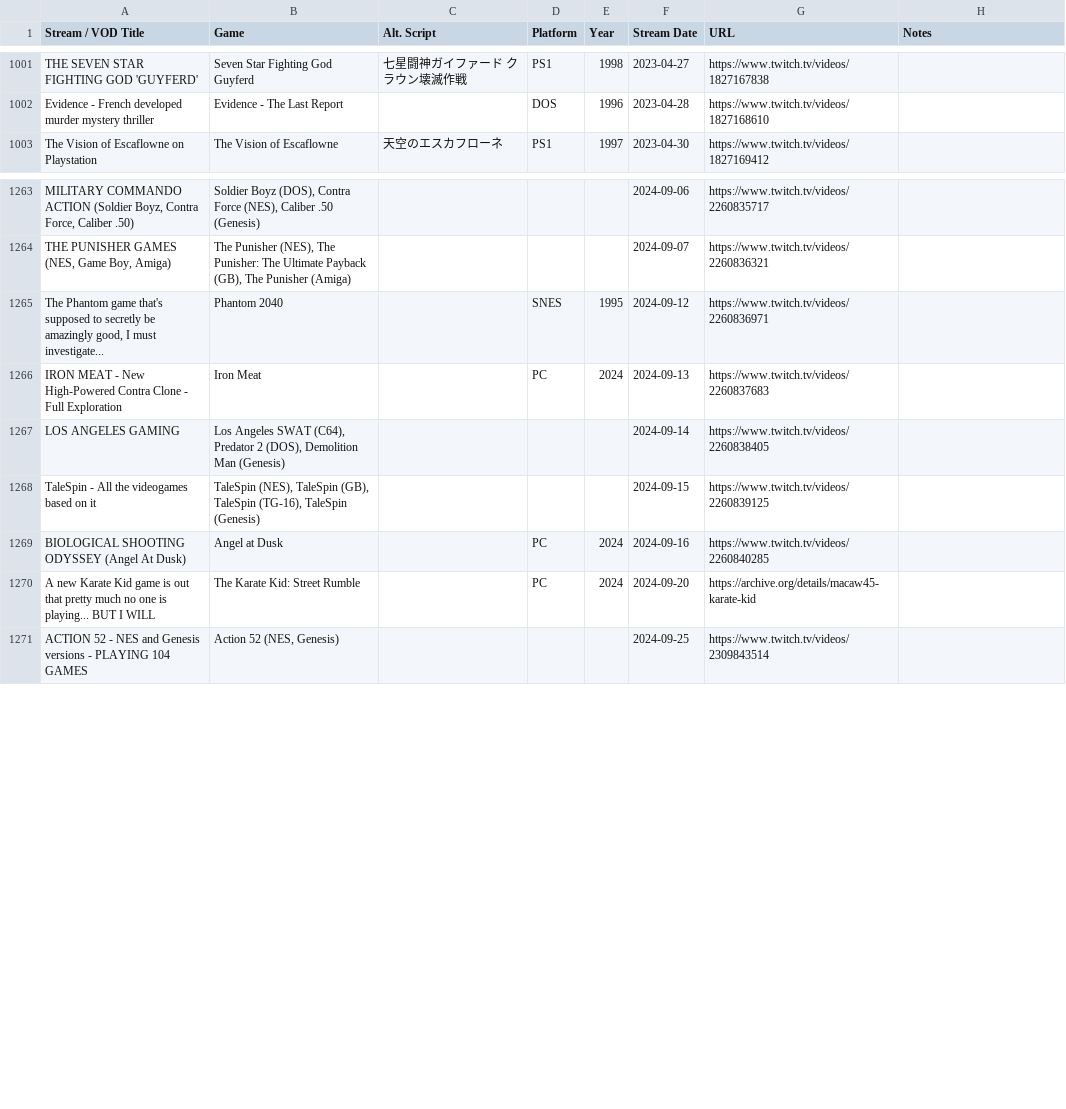
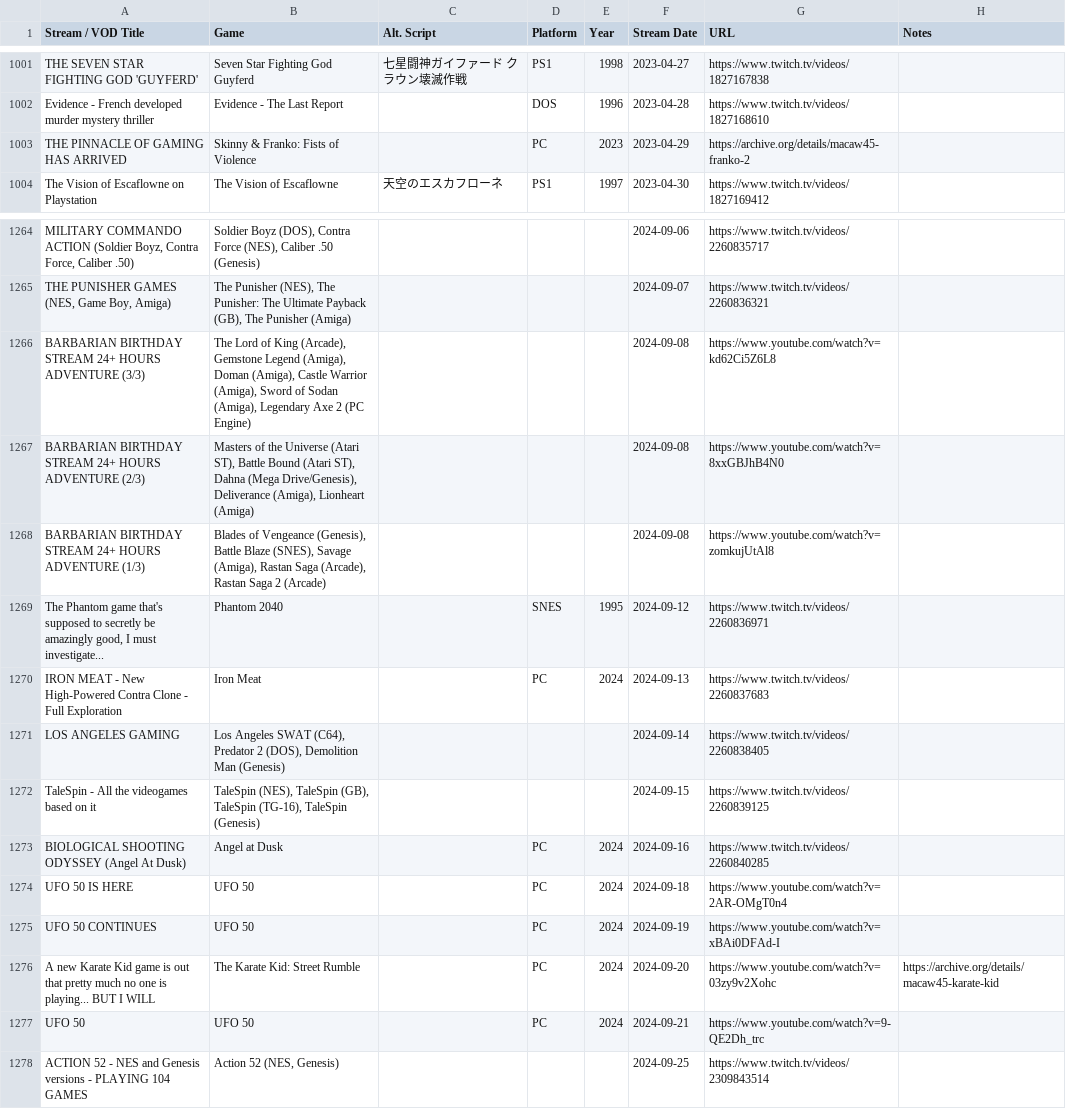
Before and after one commit to mooware/macawvods, a CSV file: vods.csv, drawn as a sheet; only a part is shown, gaps mark what is left out; addresses are those after the commit; the diff names each change by its address in the sheet, - before the commit and + after, or states it on an @@ line.

Commit message:
update vod list backup

```diff
--- a/vods.csv
+++ b/vods.csv
+row 1003: THE PINNACLE OF GAMING HAS ARRIVED | Skinny & Franko: Fists of Violence |  | PC | 2023 | 2023-04-29 | https://archive.org/details/macaw45-franko-2
+row 1266: BARBARIAN BIRTHDAY STREAM 24+ HOURS ADVENTURE (3/3) | The Lord of King (Arcade), Gemstone Legend (Amiga), Doman (Amiga), Castle Warrior (Amiga), Sword of Sodan (Amiga), Legendary Axe 2 (PC Engine) |  |  |  | 2024-09-08 | https://www.youtube.com/watch?v=kd62Ci5Z6L8
+row 1267: BARBARIAN BIRTHDAY STREAM 24+ HOURS ADVENTURE (2/3) | Masters of the Universe (Atari ST), Battle Bound (Atari ST), Dahna (Mega Drive/Genesis), Deliverance (Amiga), Lionheart (Amiga) |  |  |  | 2024-09-08 | https://www.youtube.com/watch?v=8xxGBJhB4N0
+row 1268: BARBARIAN BIRTHDAY STREAM 24+ HOURS ADVENTURE (1/3) | Blades of Vengeance (Genesis), Battle Blaze (SNES), Savage (Amiga), Rastan Saga (Arcade), Rastan Saga 2 (Arcade) |  |  |  | 2024-09-08 | https://www.youtube.com/watch?v=zomkujUtAl8
+row 1274: UFO 50 IS HERE | UFO 50 |  | PC | 2024 | 2024-09-18 | https://www.youtube.com/watch?v=2AR-OMgT0n4
+row 1275: UFO 50 CONTINUES | UFO 50 |  | PC | 2024 | 2024-09-19 | https://www.youtube.com/watch?v=xBAi0DFAd-I
-G1276 (URL): https://archive.org/details/macaw45-karate-kid
+G1276 (URL): https://www.youtube.com/watch?v=03zy9v2Xohc
-H1276 (Notes): (empty)
+H1276 (Notes): https://archive.org/details/macaw45-karate-kid
+row 1277: UFO 50 | UFO 50 |  | PC | 2024 | 2024-09-21 | https://www.youtube.com/watch?v=9-QE2Dh_trc
```
